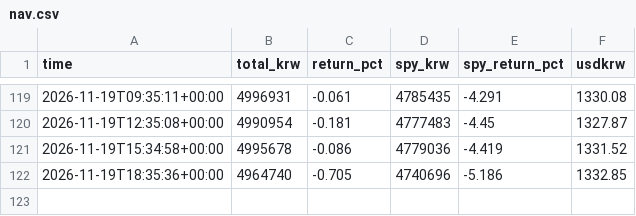
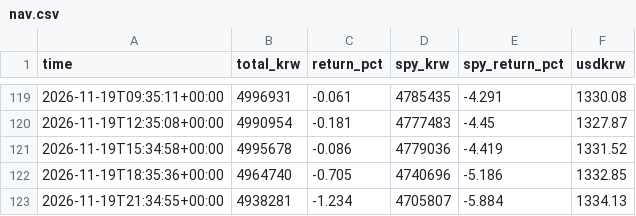
Before and after one commit to sands15/Toss_Trading_Bot, a CSV file: data/nav.csv, drawn as a sheet; only a part is shown, gaps mark what is left out; the diff names each change by its address in the sheet, - before the commit and + after, or states it on an @@ line.

```diff
--- a/data/nav.csv
+++ b/data/nav.csv
+row 123: 2026-11-19T21:34:55+00:00 | 4938281 | -1.234 | 4705807 | -5.884 | 1334.13
```
Also changed, not shown: 4 other files.
